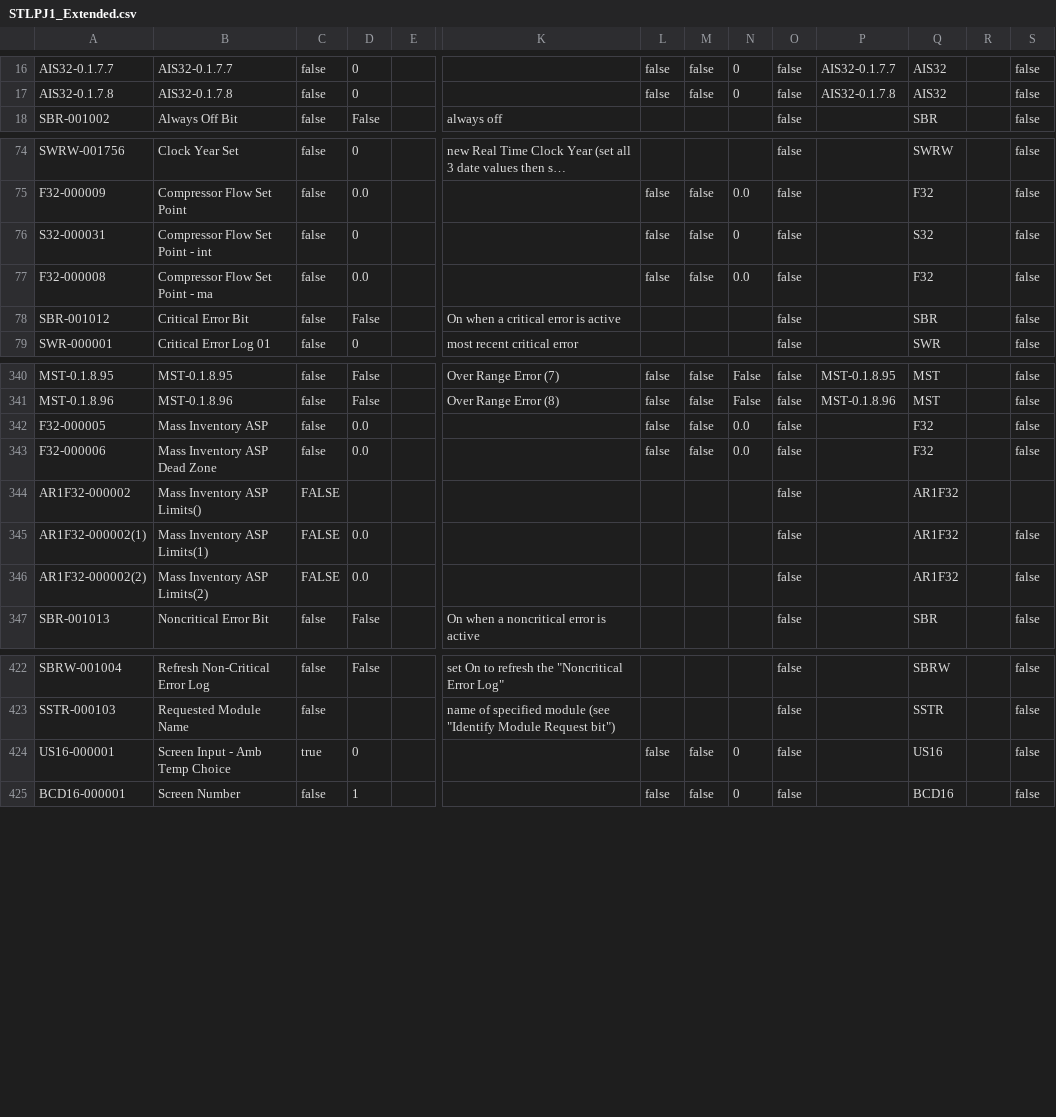
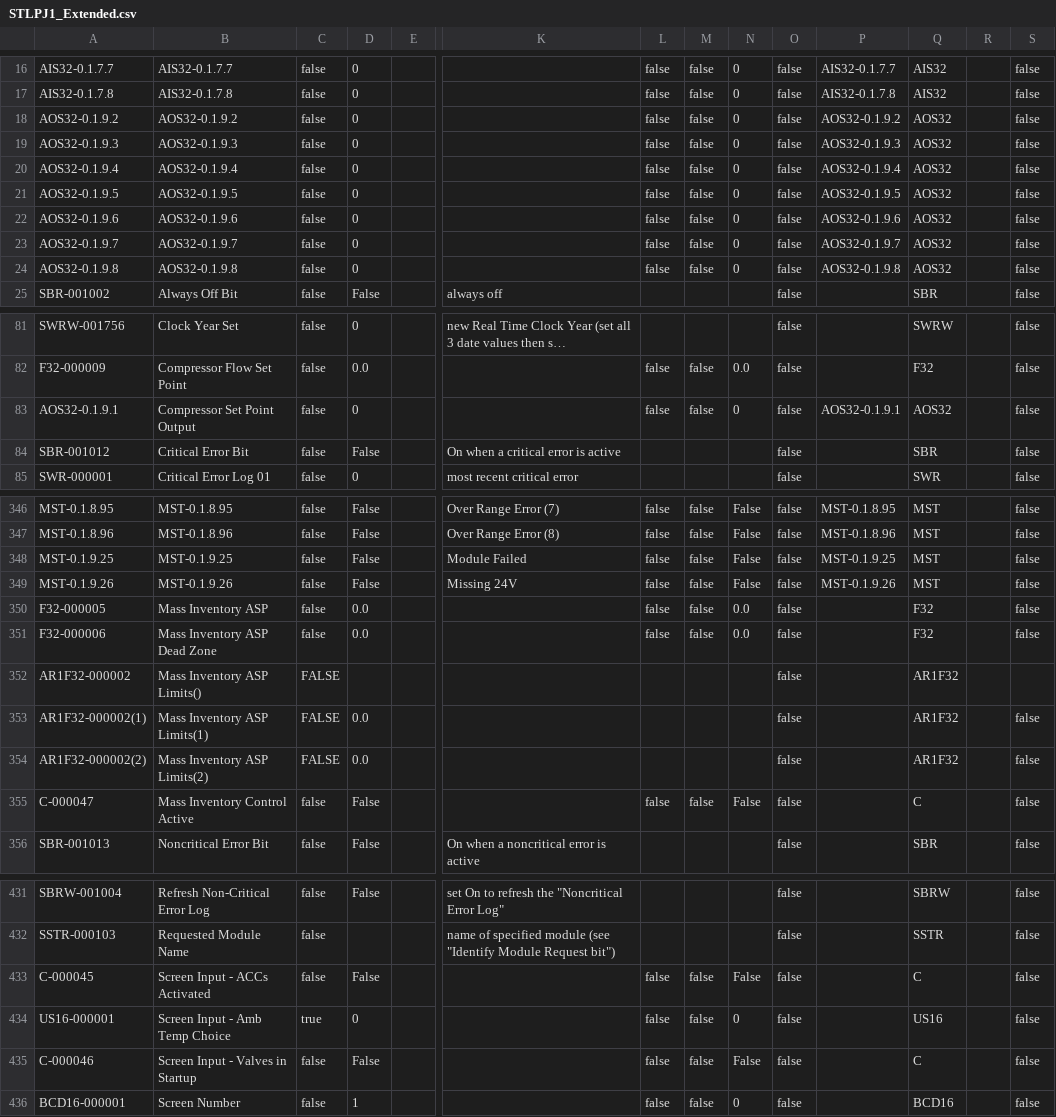
Before and after one commit to tuxx0rz/PLC-St-Louis, a CSV file: STLPJ1_Extended.csv, drawn as a sheet; only a part is shown, gaps mark what is left out; long unchanged cells end in …; removed rows and columns are numbered as before the commit, all else as after; rows hold the shown columns only; the diff covers the shown part only; the diff names each change by its address in the sheet, - before the commit and + after, or states it on an @@ line.

```diff
--- a/STLPJ1_Extended.csv
+++ b/STLPJ1_Extended.csv
+row 18: AOS32-0.1.9.2 | AOS32-0.1.9.2 | false | 0 |  |  | false | false | 0 | false | AOS32-0.1.9.2 | AOS32 |  | false
+row 19: AOS32-0.1.9.3 | AOS32-0.1.9.3 | false | 0 |  |  | false | false | 0 | false | AOS32-0.1.9.3 | AOS32 |  | false
+row 20: AOS32-0.1.9.4 | AOS32-0.1.9.4 | false | 0 |  |  | false | false | 0 | false | AOS32-0.1.9.4 | AOS32 |  | false
+row 21: AOS32-0.1.9.5 | AOS32-0.1.9.5 | false | 0 |  |  | false | false | 0 | false | AOS32-0.1.9.5 | AOS32 |  | false
+row 22: AOS32-0.1.9.6 | AOS32-0.1.9.6 | false | 0 |  |  | false | false | 0 | false | AOS32-0.1.9.6 | AOS32 |  | false
+row 23: AOS32-0.1.9.7 | AOS32-0.1.9.7 | false | 0 |  |  | false | false | 0 | false | AOS32-0.1.9.7 | AOS32 |  | false
+row 24: AOS32-0.1.9.8 | AOS32-0.1.9.8 | false | 0 |  |  | false | false | 0 | false | AOS32-0.1.9.8 | AOS32 |  | false
-A83: S32-000031
+A83: AOS32-0.1.9.1
-B83: Compressor Flow Set Point - int
+B83: Compressor Set Point Output
-P83: (empty)
+P83: AOS32-0.1.9.1
-Q83: S32
+Q83: AOS32
-row 77: F32-000008 | Compressor Flow Set Point - ma | false | 0.0 |  |  | false | false | 0.0 | false |  | F32 |  | false
+row 348: MST-0.1.9.25 | MST-0.1.9.25 | false | False |  | Module Failed | false | false | False | false | MST-0.1.9.25 | MST |  | false
+row 349: MST-0.1.9.26 | MST-0.1.9.26 | false | False |  | Missing 24V | false | false | False | false | MST-0.1.9.26 | MST |  | false
+row 355: C-000047 | Mass Inventory Control Active | false | False |  |  | false | false | False | false |  | C |  | false
+row 433: C-000045 | Screen Input - ACCs Activated | false | False |  |  | false | false | False | false |  | C |  | false
+row 435: C-000046 | Screen Input - Valves in Startup | false | False |  |  | false | false | False | false |  | C |  | false
```
Also changed, not shown: 1 added row elsewhere in this file, STLPJ1_Basic.csv, 1 other file.
